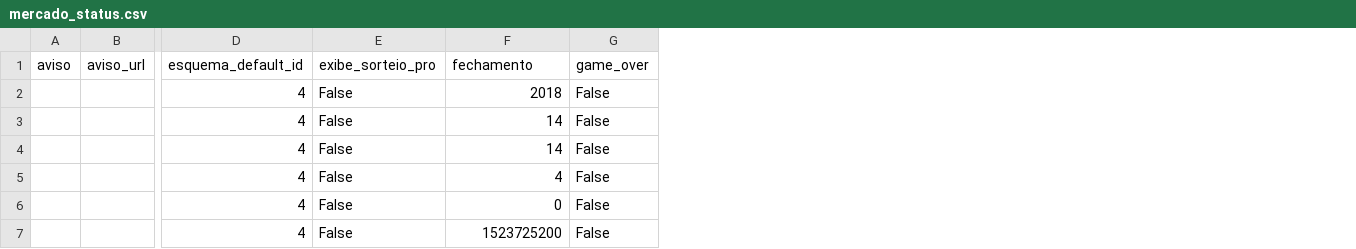
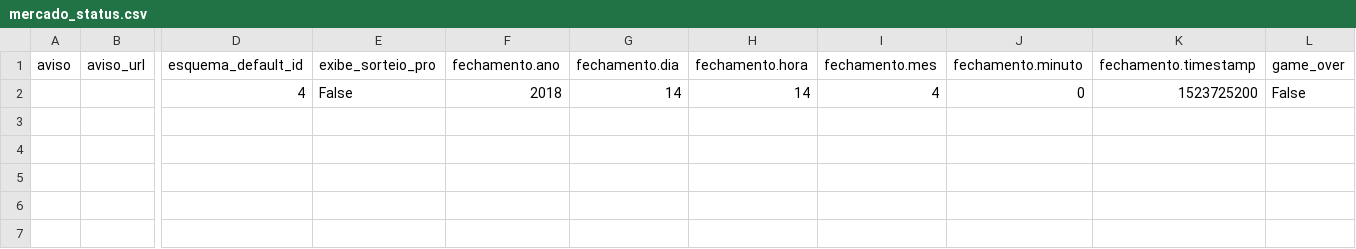
Before and after one commit to DataEngineeringGuys/cartolafc-process-api, a CSV file: extract/data/mercado_status.csv, drawn as a sheet; only a part is shown, gaps mark what is left out; removed rows and columns are numbered as before the commit, all else as after; rows hold the shown columns only; the diff names each change by its address in the sheet, - before the commit and + after, or states it on an @@ line.

```diff
--- a/extract/data/mercado_status.csv
+++ b/extract/data/mercado_status.csv
+column G (fechamento.dia), row 2: 14
+column H (fechamento.hora), row 2: 14
+column I (fechamento.mes), row 2: 4
+column J (fechamento.minuto), row 2: 0
+column K (fechamento.timestamp), row 2: 1523725200
-F1: fechamento
+F1: fechamento.ano
-row 3:  |  | 4 | False | 14 | False
-row 4:  |  | 4 | False | 14 | False
-row 5:  |  | 4 | False | 4 | False
-row 6:  |  | 4 | False | 0 | False
-row 7:  |  | 4 | False | 1523725200 | False
```
Also changed, not shown: extract/data/clubes.csv, extract/data/esquemas_taticos.csv, 7 other files.
